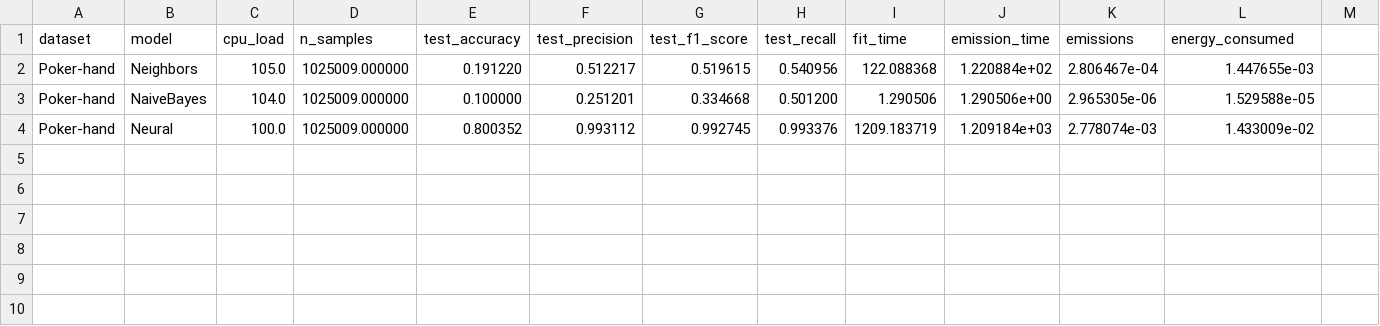
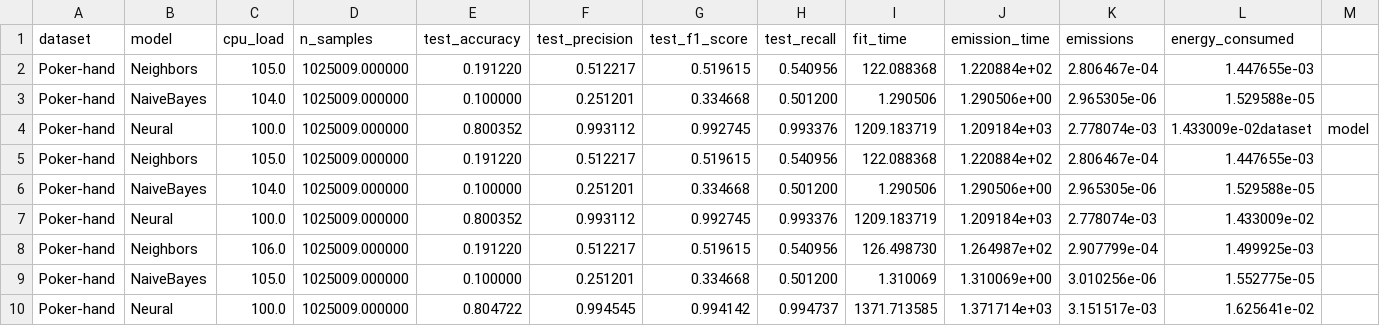
Before and after one commit to l-gonz/tfg-gitt-mlcost, a CSV file: azure/output2024-05-30_06:48:45.csv, drawn as a sheet; only a part is shown; rows hold the shown columns only; the diff names each change by its address in the sheet, - before the commit and + after, or states it on an @@ line.

Commit message:
Measure poker-hand in Azure machine
model name	: Intel(R) Xeon(R) Platinum 8272CL CPU @ 2.60GHz
MemTotal:         915552 kB

```diff
--- a/azure/output2024-05-30_06:48:45.csv
+++ b/azure/output2024-05-30_06:48:45.csv
+row 4: Poker-hand | Neural | 100.0 | 1025009.000000 | 0.800352 | 0.993112 | 0.992745 | 0.993376 | 1209.183719 | 1.209184e+03 | 2.778074e-03 | 1.433009e-02dataset | model
+row 5: Poker-hand | Neighbors | 105.0 | 1025009.000000 | 0.191220 | 0.512217 | 0.519615 | 0.540956 | 122.088368 | 1.220884e+02 | 2.806467e-04 | 1.447655e-03
+row 6: Poker-hand | NaiveBayes | 104.0 | 1025009.000000 | 0.100000 | 0.251201 | 0.334668 | 0.501200 | 1.290506 | 1.290506e+00 | 2.965305e-06 | 1.529588e-05
+row 8: Poker-hand | Neighbors | 106.0 | 1025009.000000 | 0.191220 | 0.512217 | 0.519615 | 0.540956 | 126.498730 | 1.264987e+02 | 2.907799e-04 | 1.499925e-03
+row 9: Poker-hand | NaiveBayes | 105.0 | 1025009.000000 | 0.100000 | 0.251201 | 0.334668 | 0.501200 | 1.310069 | 1.310069e+00 | 3.010256e-06 | 1.552775e-05
+row 10: Poker-hand | Neural | 100.0 | 1025009.000000 | 0.804722 | 0.994545 | 0.994142 | 0.994737 | 1371.713585 | 1.371714e+03 | 3.151517e-03 | 1.625641e-02
```
Also changed, not shown: 1 other file.
